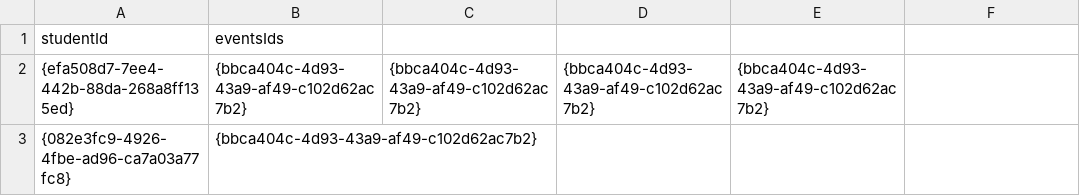
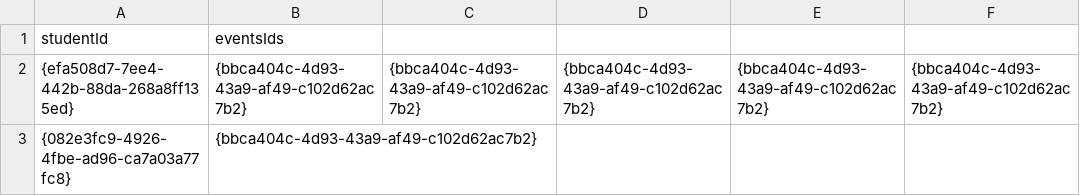
Before and after one commit to Dalia0Hassan/AUC-UCMS, a CSV file: students-events.csv, drawn as a sheet.

```diff
--- a/students-events.csv
+++ b/students-events.csv
@@ -1,3 +1,3 @@
 studentId,eventsIds
-{efa508d7-7ee4-442b-88da-268a8ff135ed},{bbca404c-4d93-43a9-af49-c102d62ac7b2},{bbca404c-4d93-43a9-af49-c102d62ac7b2},{bbca404c-4d93-43a9-af49-c102d62ac7b2},{bbca404c-4d93-43a9-af49-c102d62ac7b2}
+{efa508d7-7ee4-442b-88da-268a8ff135ed},{bbca404c-4d93-43a9-af49-c102d62ac7b2},{bbca404c-4d93-43a9-af49-c102d62ac7b2},{bbca404c-4d93-43a9-af49-c102d62ac7b2},{bbca404c-4d93-43a9-af49-c102d62ac7b2},{bbca404c-4d93-43a9-af49-c102d62ac7b2}
 {082e3fc9-4926-4fbe-ad96-ca7a03a77fc8},{bbca404c-4d93-43a9-af49-c102d62ac7b2}
```
Also changed, not shown: 6 other files.
